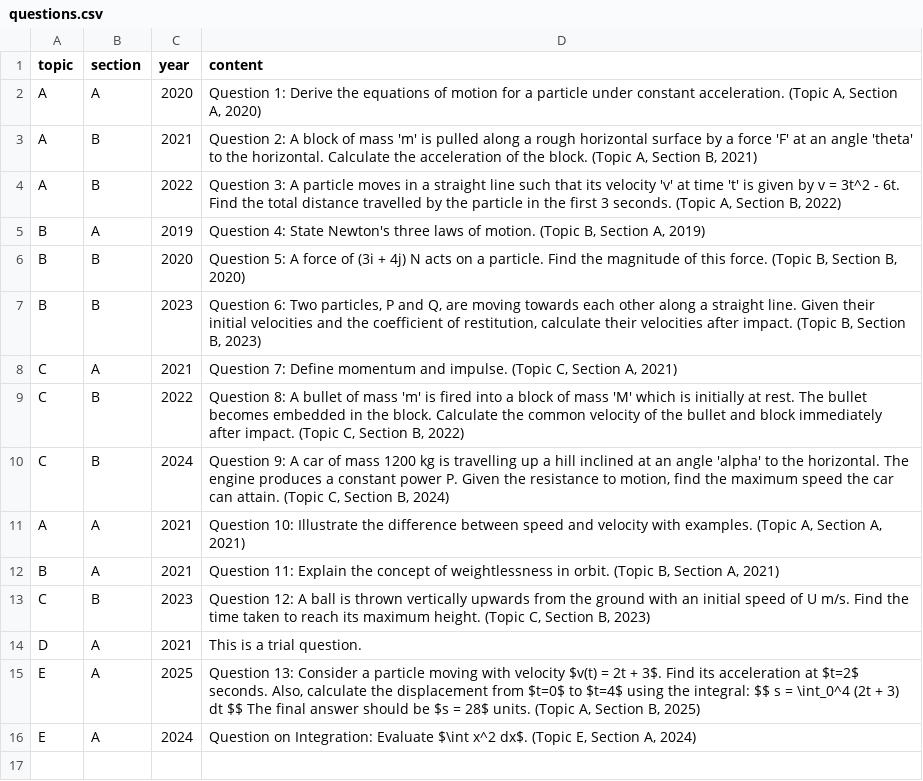
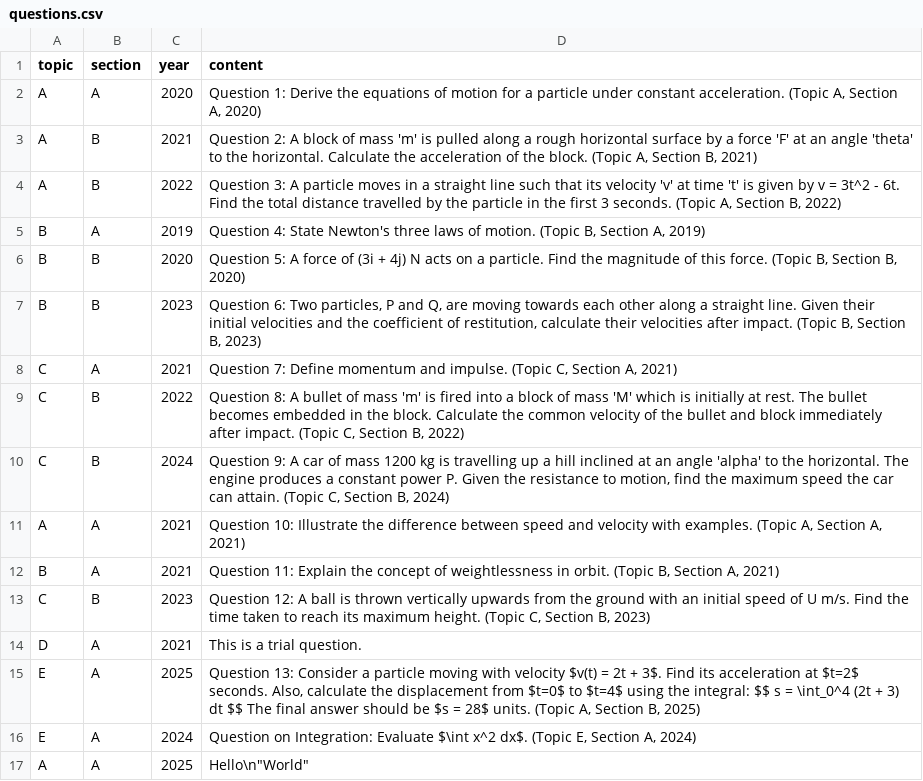
Before and after one commit to GHSMrAlvinChan/m1GHSpastpaperquestionbank, a CSV file: questions.csv, drawn as a sheet.

Commit message:
Update questions.csv

```diff
--- a/questions.csv
+++ b/questions.csv
@@ -16 +16,2 @@ E,A,2025,"Question 13: Consider a particle moving with velocity $v(t) = 2t + 3$.
 E,A,2024,"Question on Integration: Evaluate $\int x^2 dx$. (Topic E, Section A, 2024)"
+A,A,2025,"Hello"\n"World"
```
